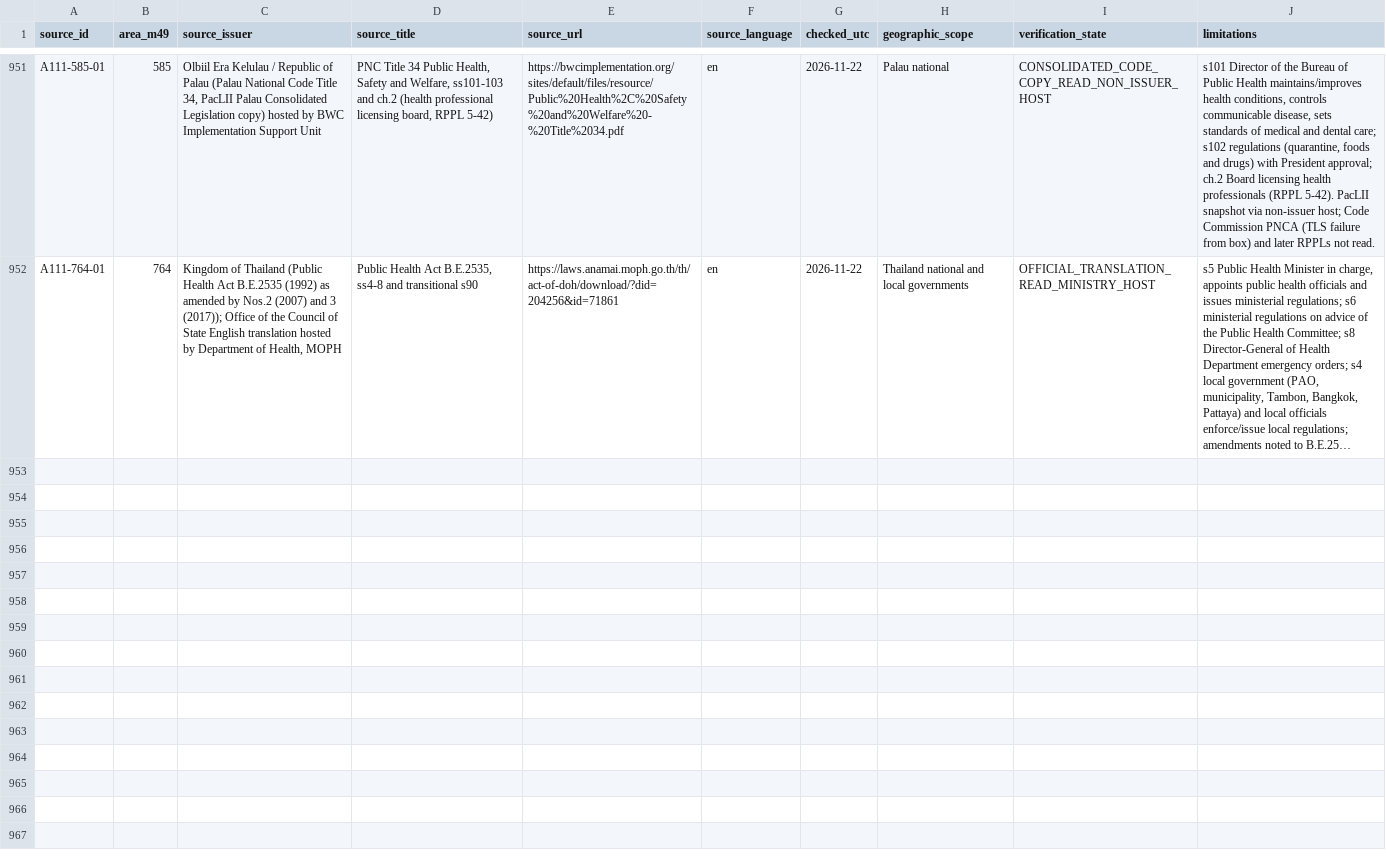
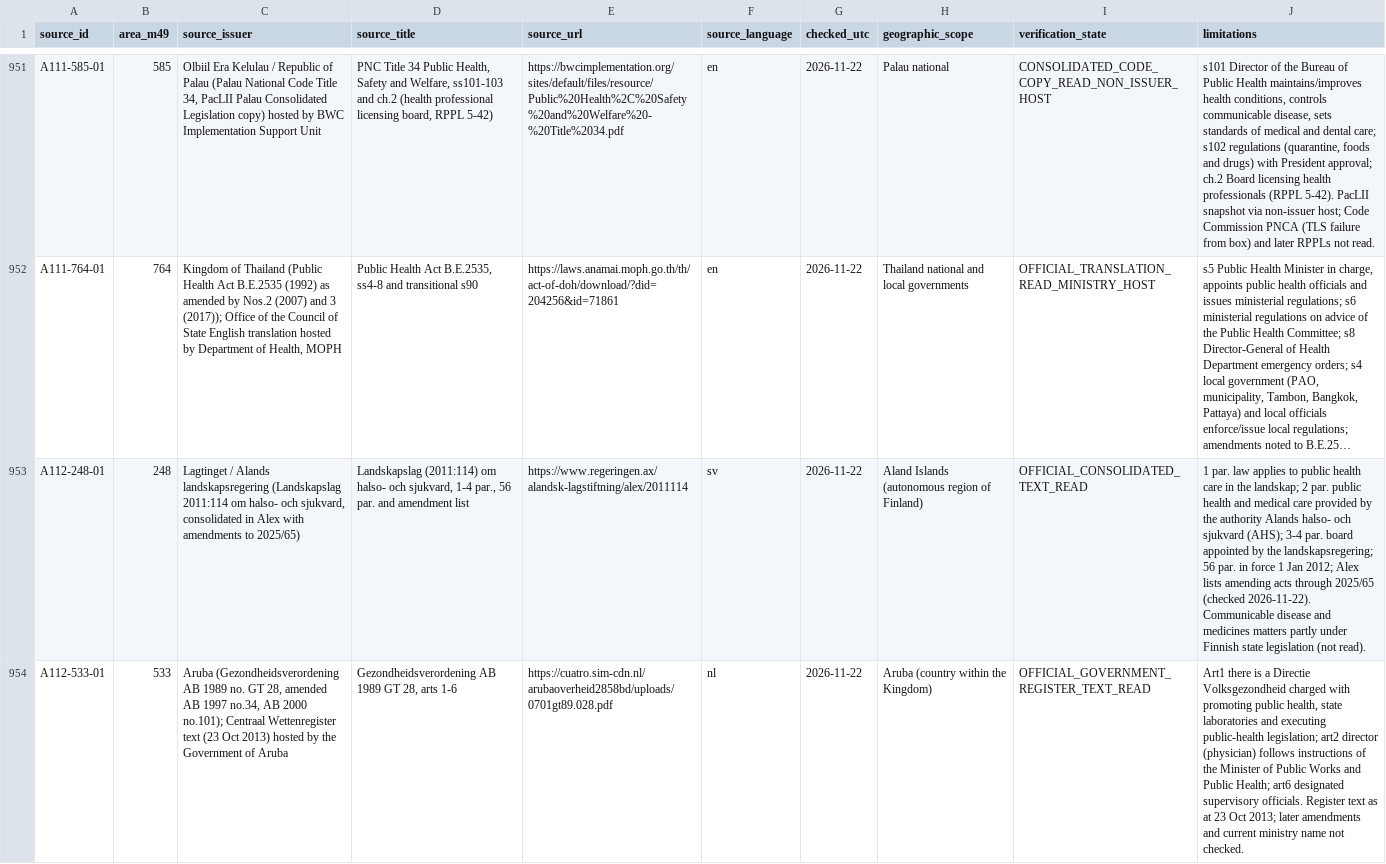
Before and after one commit to PortalHunter/Ethnicy-Based-Optimal-Weight, a CSV file: docs/atlas/handoffs/team-a/PROVENANCE.csv, drawn as a sheet; only a part is shown, gaps mark what is left out; long unchanged cells end in …; the diff covers the shown part only; the diff names each change by its address in the sheet, - before the commit and + after, or states it on an @@ line.

Commit message:
Team A A112: 6 queued areas (+18 SOURCE_SUPPORTED)
Aland, Aruba, Bosnia and Herzegovina, Turkmenistan, Faroe Islands, North Macedonia.
validate.py PASS and 10 unittests OK run on this exact tree before commit.
Structural only; no legal/clinical approval.

```diff
--- a/docs/atlas/handoffs/team-a/PROVENANCE.csv
+++ b/docs/atlas/handoffs/team-a/PROVENANCE.csv
+row 953: A112-248-01 | 248 | Lagtinget / Alands landskapsregering (Landskapslag 2011:114 om halso- och sjukvard, consolidated in Alex with amendments to 2025/65) | Landskapslag (2011:114) om halso- och sjukvard, 1-4 par., 56 par. and amendment list | https://www.regeringen.ax/alandsk-lagstiftning/alex/2011114 | sv | 2026-11-22 | Aland Islands (autonomous region of Finland) | OFFICIAL_CONSOLIDATED_TEXT_READ | 1 par. law applies to public health care in the landskap; 2 par. public health and medical care provided by the authority Alands halso- och sjukvard (AHS); 3-4 par. board appointed by the landskapsregering; 56 par. in force 1 Jan 2012; Alex lists amending acts through 2025/65 (checked 2026-11-22). Communicable disease and medicines matters partly under Finnish state legislation (not read).
+row 954: A112-533-01 | 533 | Aruba (Gezondheidsverordening AB 1989 no. GT 28, amended AB 1997 no.34, AB 2000 no.101); Centraal Wettenregister text (23 Oct 2013) hosted by the Government of Aruba | Gezondheidsverordening AB 1989 GT 28, arts 1-6 | https://cuatro.sim-cdn.nl/arubaoverheid2858bd/uploads/0701gt89.028.pdf | nl | 2026-11-22 | Aruba (country within the Kingdom) | OFFICIAL_GOVERNMENT_REGISTER_TEXT_READ | Art1 there is a Directie Volksgezondheid charged with promoting public health, state laboratories and executing public-health legislation; art2 director (physician) follows instructions of the Minister of Public Works and Public Health; art6 designated supervisory officials. Register text as at 23 Oct 2013; later amendments and current ministry name not checked.
```
Also changed, not shown: 4 added rows elsewhere in this file, docs/atlas/handoffs/team-a/PRIORITIZED_BACKLOG_20261107.csv, docs/atlas/handoffs/team-a/RECONCILED_INVENTORY_20261107.csv, 4 other files.
